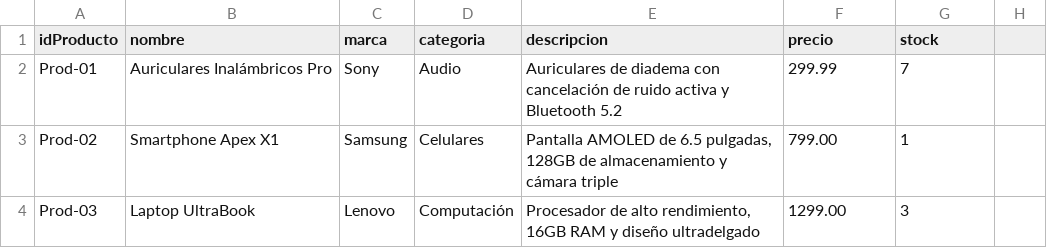
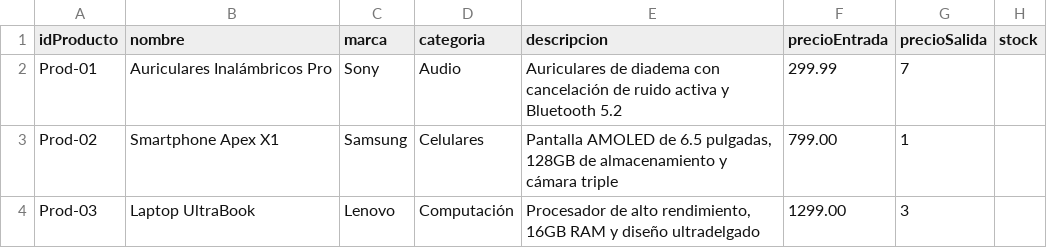
Before and after one commit to fausto-lang/Tech-Flow, a CSV file: data/inventario.csv, drawn as a sheet; only a part is shown.

```diff
--- a/data/inventario.csv
+++ b/data/inventario.csv
@@ -1,2 +1,2 @@
-idProducto,nombre,marca,categoria,descripcion,precio,stock
+idProducto,nombre,marca,categoria,descripcion,precioEntrada,precioSalida,stock
 Prod-01,"Auriculares Inalámbricos Pro",Sony,Audio,"Auriculares de diadema con cancelación de ruido activa y Bluetooth 5.2",299.99,7
```
Also changed, not shown: 13 other files.
